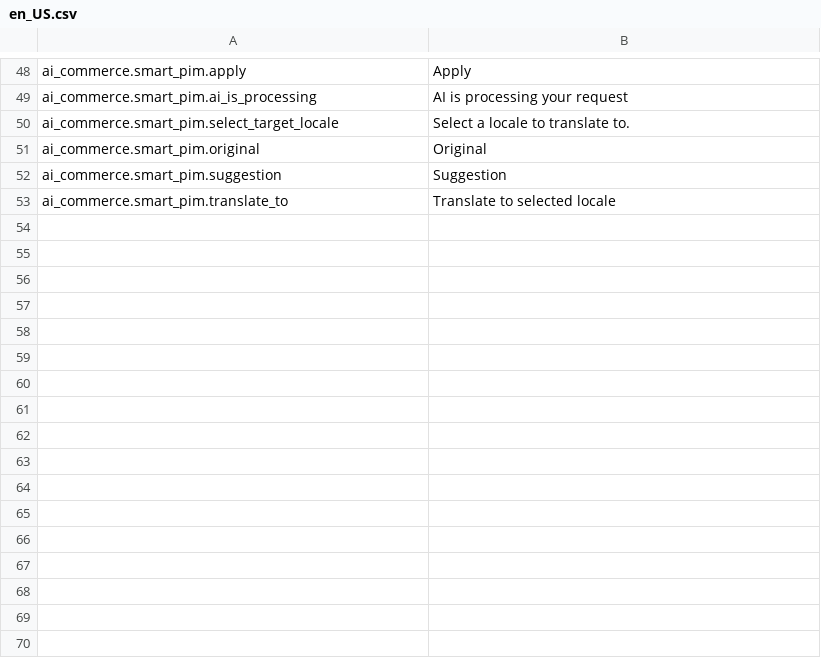
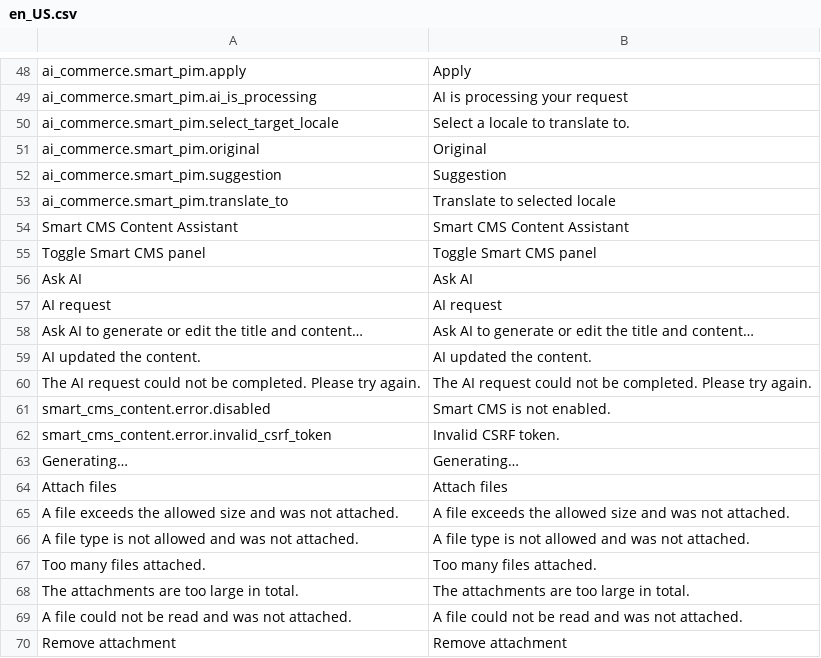
Before and after one commit to spryker-feature/ai-commerce, a CSV file: data/translation/Zed/en_US.csv, drawn as a sheet; only a part is shown, gaps mark what is left out.

```diff
--- a/data/translation/Zed/en_US.csv
+++ b/data/translation/Zed/en_US.csv
@@ -53 +53,18 @@ ai_commerce.smart_pim.suggestion,Suggestion
 ai_commerce.smart_pim.translate_to,"Translate to selected locale"
+"Smart CMS Content Assistant","Smart CMS Content Assistant"
+"Toggle Smart CMS panel","Toggle Smart CMS panel"
+"Ask AI","Ask AI"
+"AI request","AI request"
+"Ask AI to generate or edit the title and content…","Ask AI to generate or edit the title and content…"
+"AI updated the content.","AI updated the content."
+"The AI request could not be completed. Please try again.","The AI request could not be completed. Please try again."
+smart_cms_content.error.disabled,"Smart CMS is not enabled."
+smart_cms_content.error.invalid_csrf_token,"Invalid CSRF token."
+Generating…,Generating…
+"Attach files","Attach files"
+"A file exceeds the allowed size and was not attached.","A file exceeds the allowed size and was not attached."
+"A file type is not allowed and was not attached.","A file type is not allowed and was not attached."
+"Too many files attached.","Too many files attached."
+"The attachments are too large in total.","The attachments are too large in total."
+"A file could not be read and was not attached.","A file could not be read and was not attached."
+"Remove attachment","Remove attachment"
```
Also changed, not shown: data/translation/Zed/de_DE.csv, 45 other files.
